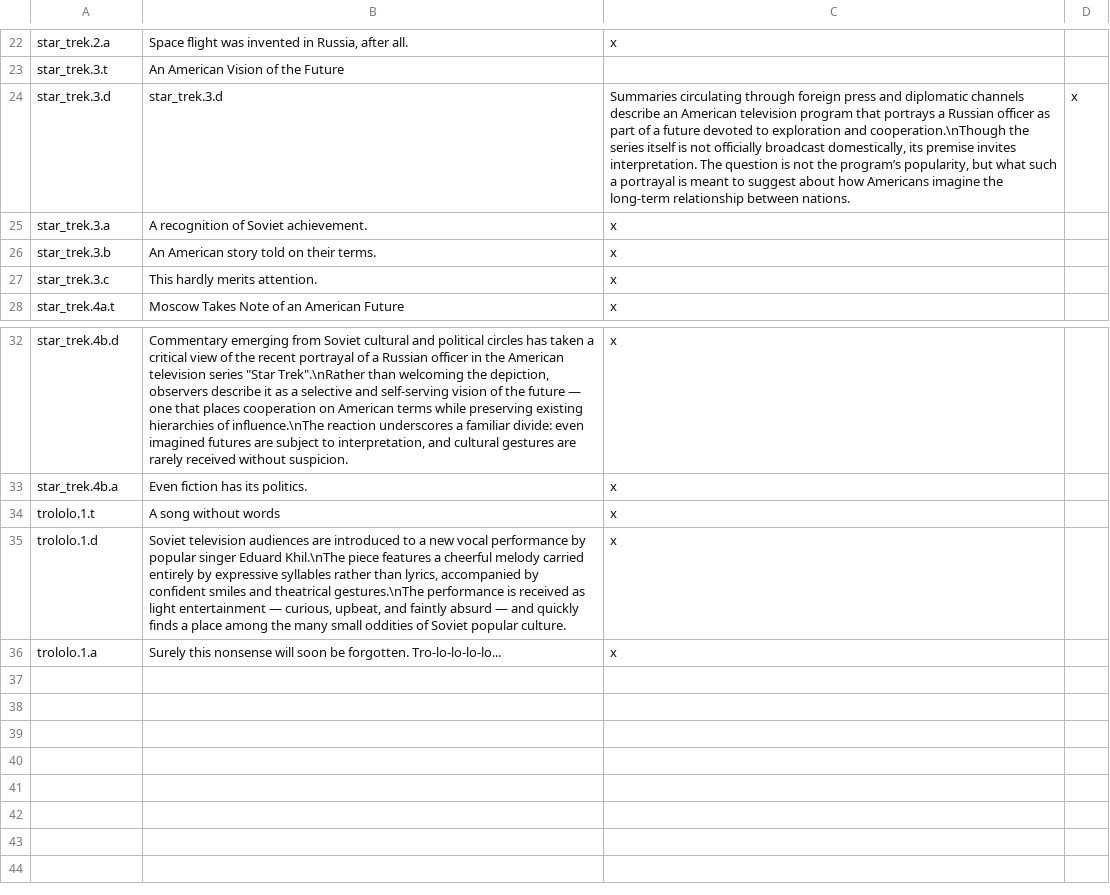
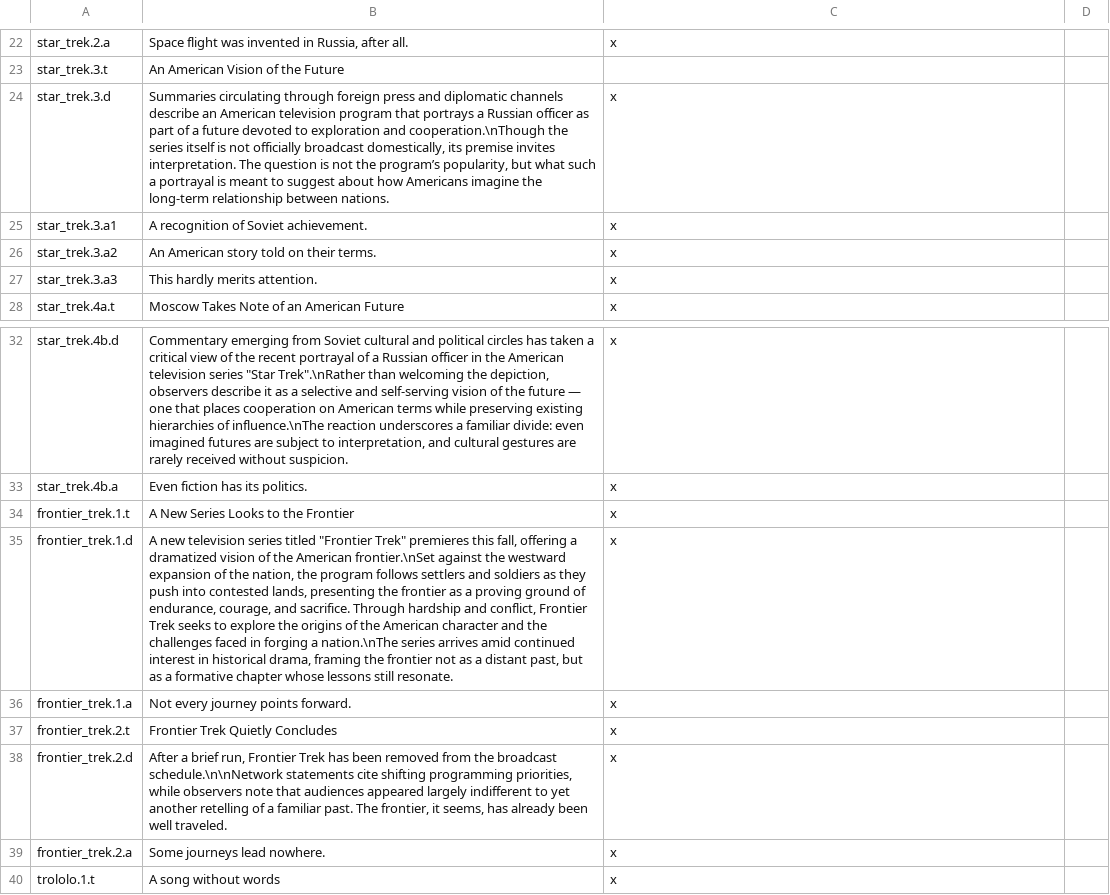
Before and after one commit to Hamiller78/OpenGSG, a CSV file: ColdWarPrototype/GameData/localization/BaseGame.csv, drawn as a sheet; only a part is shown, gaps mark what is left out; the shorter side is filled out with more unchanged rows; the diff names each change by its address in the sheet, - before the commit and + after, or states it on an @@ line.

Commit message:
Get Star Trek core event chain to work

```diff
--- a/ColdWarPrototype/GameData/localization/BaseGame.csv
+++ b/ColdWarPrototype/GameData/localization/BaseGame.csv
-B24: star_trek.3.d
+B24: Summaries circulating through foreign press and diplomatic channels describe an American television program that portrays a Russian officer as part of a future devoted to exploration and cooperation.\nThough the series itself is not officially broadcast domestically, its premise invites interpretation. The question is not the program’s popularity, but what such a portrayal is meant to suggest about how Americans imagine the long-term relationship between nations.
-C24: Summaries circulating through foreign press and diplomatic channels describe an American television program that portrays a Russian officer as part of a future devoted to exploration and cooperation.\nThough the series itself is not officially broadcast domestically, its premise invites interpretation. The question is not the program’s popularity, but what such a portrayal is meant to suggest about how Americans imagine the long-term relationship between nations.
+C24: x
-D24: x
+D24: (empty)
-A25: star_trek.3.a
+A25: star_trek.3.a1
-A26: star_trek.3.b
+A26: star_trek.3.a2
-A27: star_trek.3.c
+A27: star_trek.3.a3
+row 34: frontier_trek.1.t | A New Series Looks to the Frontier | x
+row 35: frontier_trek.1.d | A new television series titled "Frontier Trek" premieres this fall, offering a dramatized vision of the American frontier.\nSet against the westward expansion of the nation, the program follows settlers and soldiers as they push into contested lands, presenting the frontier as a proving ground of endurance, courage, and sacrifice. Through hardship and conflict, Frontier Trek seeks to explore the origins of the American character and the challenges faced in forging a nation.\nThe series arrives amid continued interest in historical drama, framing the frontier not as a distant past, but as a formative chapter whose lessons still resonate. | x
+row 36: frontier_trek.1.a | Not every journey points forward. | x
+row 37: frontier_trek.2.t | Frontier Trek Quietly Concludes | x
+row 38: frontier_trek.2.d | After a brief run, Frontier Trek has been removed from the broadcast schedule.\n\nNetwork statements cite shifting programming priorities, while observers note that audiences appeared largely indifferent to yet another retelling of a familiar past. The frontier, it seems, has already been well traveled. | x
+row 39: frontier_trek.2.a | Some journeys lead nowhere. | x
```
Also changed, not shown: 14 other files.
